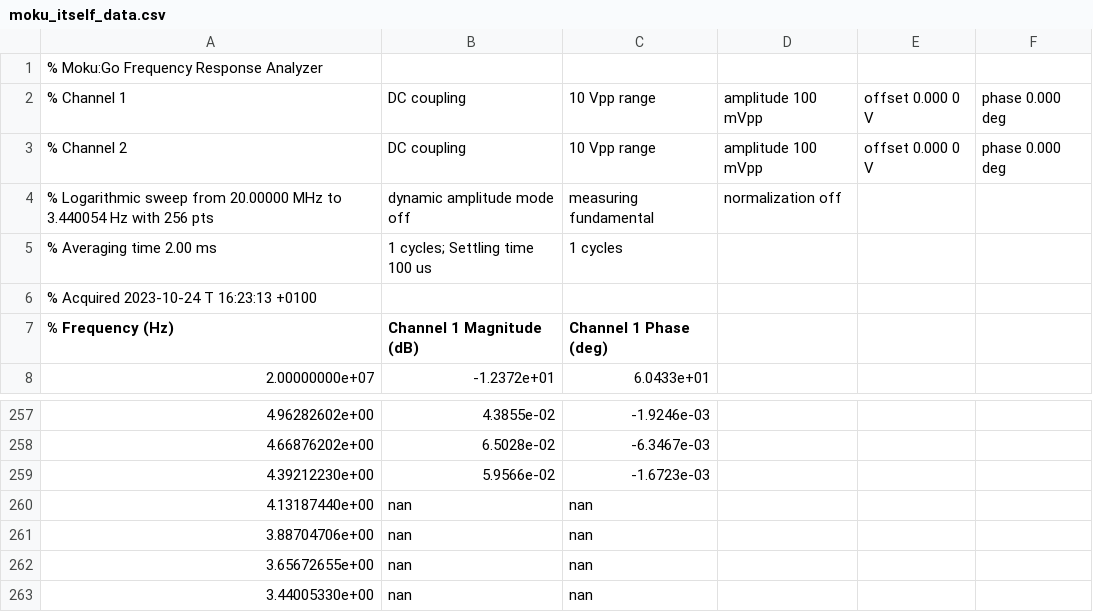
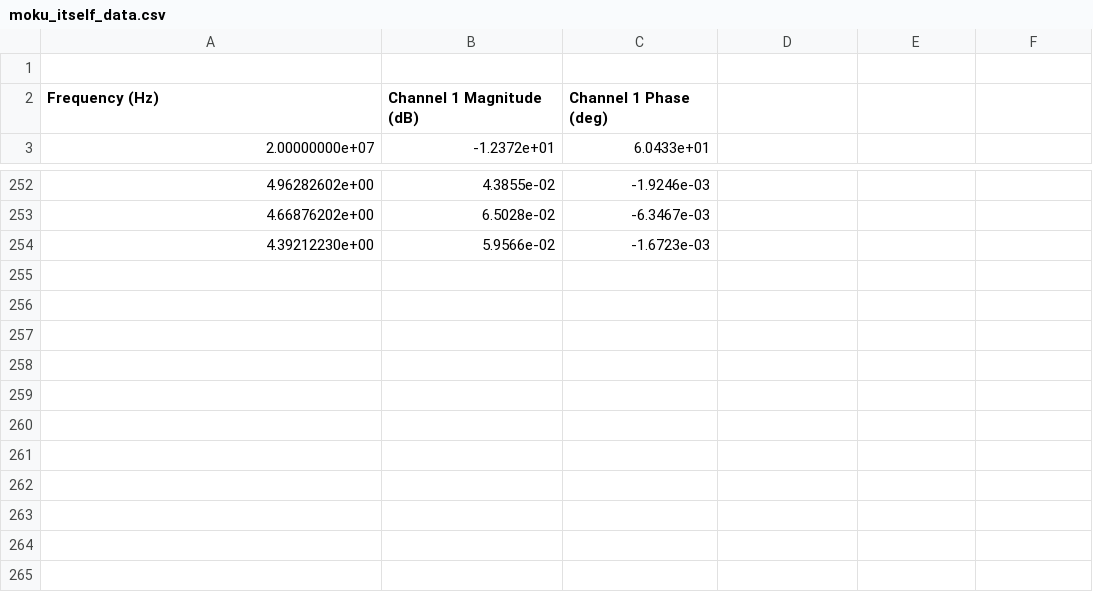
Before and after one commit to lewismcnish/Physics, a CSV file: Year_3/analogue_filters/data/moku_csv/moku_itself_data.csv, drawn as a sheet; only a part is shown, gaps mark what is left out.

```diff
--- a/Year_3/analogue_filters/data/moku_csv/moku_itself_data.csv
+++ b/Year_3/analogue_filters/data/moku_csv/moku_itself_data.csv
@@ -1,8 +1,3 @@
-% Moku:Go Frequency Response Analyzer
-% Channel 1, DC coupling, 10 Vpp range, amplitude 100 mVpp, offset 0.000 0 V, phase 0.000 deg
-% Channel 2, DC coupling, 10 Vpp range, amplitude 100 mVpp, offset 0.000 0 V, phase 0.000 deg
-% Logarithmic sweep from 20.00000 MHz to 3.440054 Hz with 256 pts, dynamic amplitude mode off, measuring fundamental, normalization off
-% Averaging time 2.00 ms, 1 cycles; Settling time 100 us, 1 cycles
-% Acquired 2023-10-24 T 16:23:13 +0100
-% Frequency (Hz), Channel 1 Magnitude (dB), Channel 1 Phase (deg)
+
+Frequency (Hz), Channel 1 Magnitude (dB), Channel 1 Phase (deg)
 2.00000000e+07, -1.2372e+01, 6.0433e+01
@@ -259,5 +254 @@
 4.39212230e+00, 5.9566e-02, -1.6723e-03
-4.13187440e+00, nan, nan
-3.88704706e+00, nan, nan
-3.65672655e+00, nan, nan
-3.44005330e+00, nan, nan
```
Also changed, not shown: Year_3/analogue_filters/data/moku_csv/HP_freq_res_data.csv, Year_3/analogue_filters/data/moku_csv/casc_low_high_opamp_samecron.csv, 9 other files.
